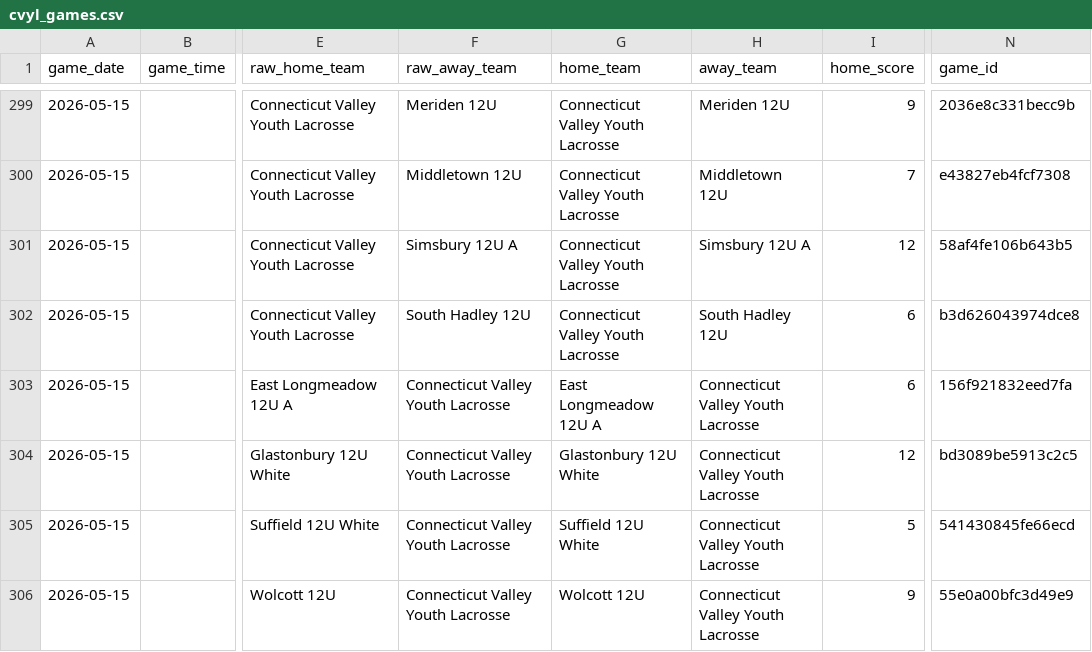
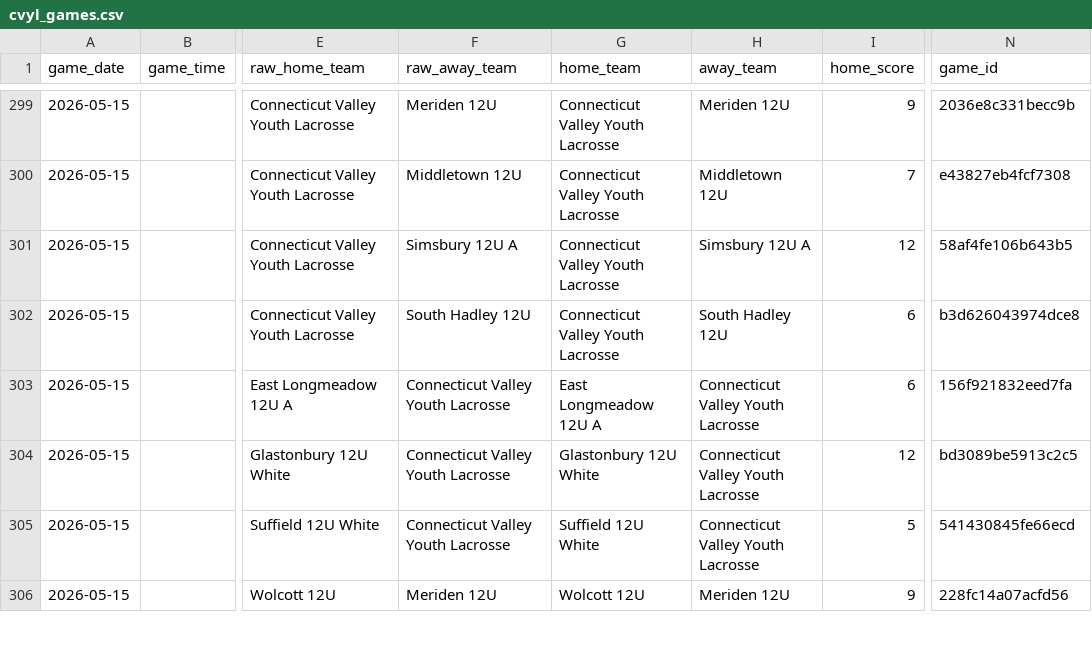
Before and after one commit to Benjaminrussell7/cvyl-prediction-dashboard, a CSV file: data/processed/cvyl_games.csv, drawn as a sheet; only a part is shown, gaps mark what is left out; the diff covers the shown part only; the diff names each change by its address in the sheet, - before the commit and + after, or states it on an @@ line.

```diff
--- a/data/processed/cvyl_games.csv
+++ b/data/processed/cvyl_games.csv
-F306 (raw_away_team): Connecticut Valley Youth Lacrosse
+F306 (raw_away_team): Meriden 12U
-H306 (away_team): Connecticut Valley Youth Lacrosse
+H306 (away_team): Meriden 12U
-N306 (game_id): 55e0a00bfc3d49e9
+N306 (game_id): 228fc14a07acfd56
```
Also changed, not shown: 6 added rows, 6 removed rows and 18 edited cells elsewhere in this file, data/processed/cvyl_backtest.csv, data/processed/cvyl_completed_games.csv, 18 other files.
